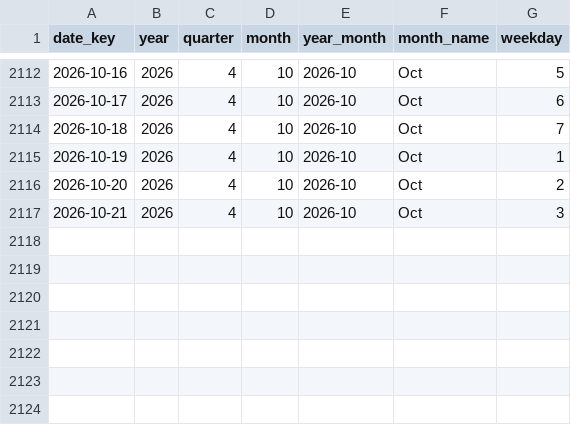
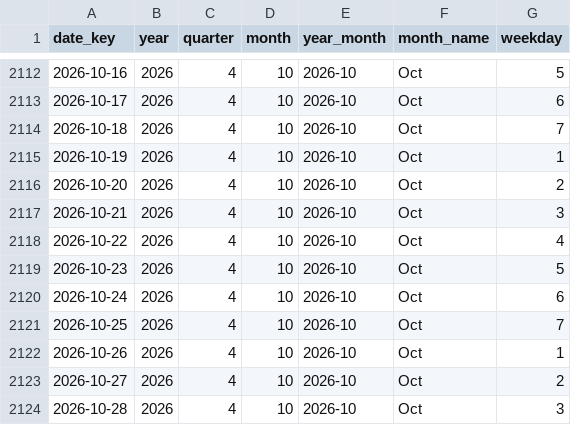
Before and after one commit to noeselvia/ofac-sanctions-tracker, a CSV file: data/powerbi/dim_date.csv, drawn as a sheet; only a part is shown, gaps mark what is left out.

```diff
--- a/data/powerbi/dim_date.csv
+++ b/data/powerbi/dim_date.csv
@@ -2117 +2117,8 @@ date_key,year,quarter,month,year_month,month_name,weekday
 2026-10-21,2026,4,10,2026-10,Oct,3
+2026-10-22,2026,4,10,2026-10,Oct,4
+2026-10-23,2026,4,10,2026-10,Oct,5
+2026-10-24,2026,4,10,2026-10,Oct,6
+2026-10-25,2026,4,10,2026-10,Oct,7
+2026-10-26,2026,4,10,2026-10,Oct,1
+2026-10-27,2026,4,10,2026-10,Oct,2
+2026-10-28,2026,4,10,2026-10,Oct,3
```
Also changed, not shown: data/powerbi/bridge_change_program.csv, data/powerbi/dim_action.csv, 12 other files.
